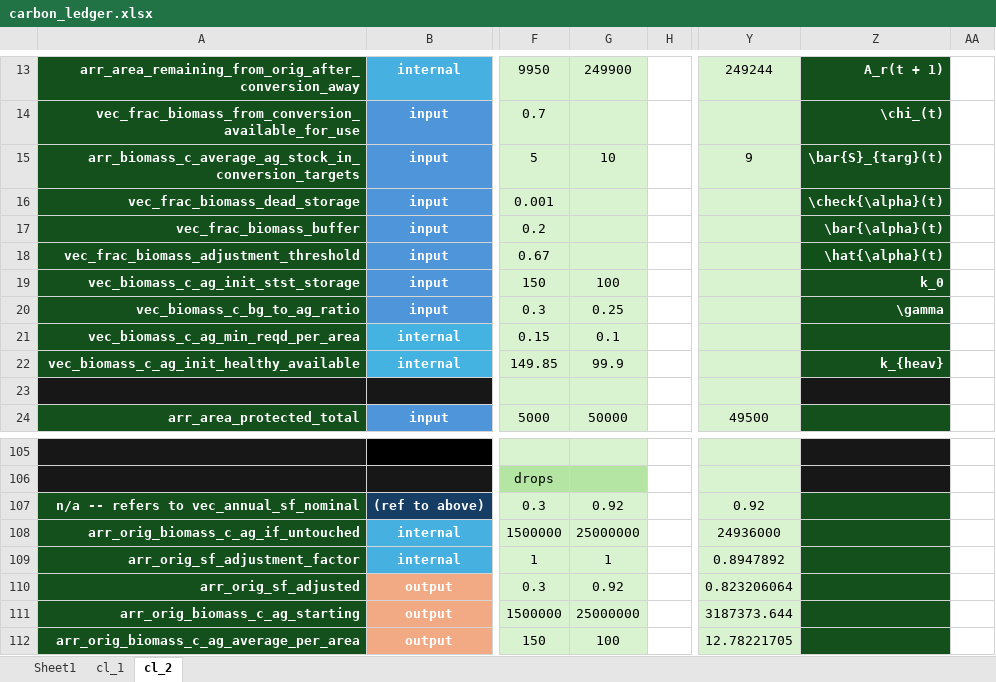
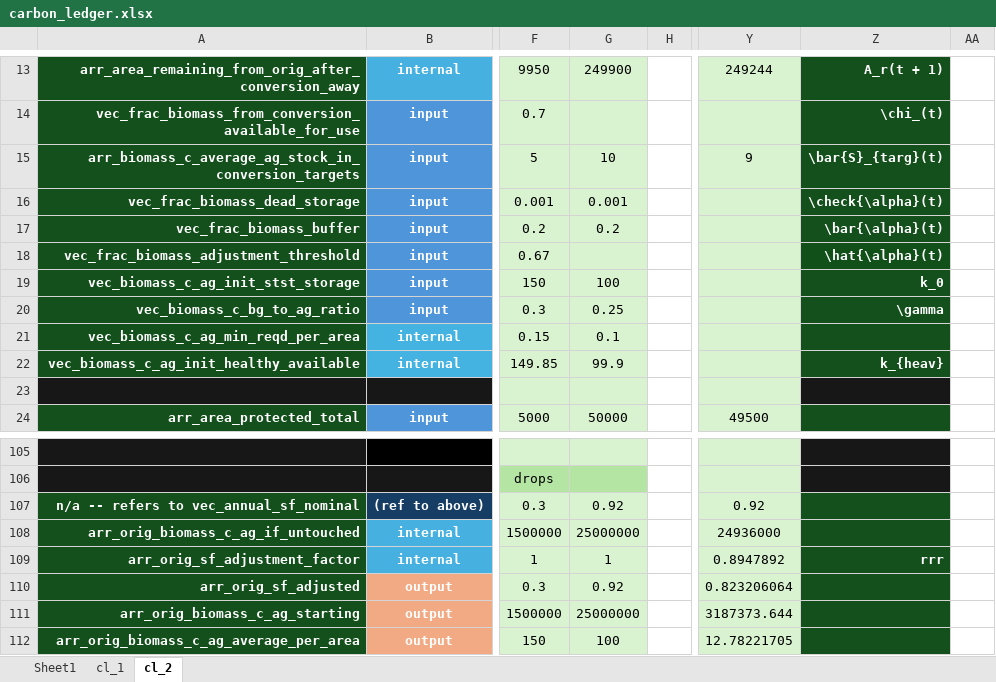
Before and after one commit to jcsyme/sisepuede, an Excel workbook: sisepuede/ref/validation_workbooks/carbon_ledger.xlsx, sheet cl_2, drawn as a sheet; only a part is shown, gaps mark what is left out; values as stored, in another font and other column widths than the file's, no borders; the diff names each change by its address in the sheet, - before the commit and + after, or states it on an @@ line.

Commit message:
updated BCL to allow for forest-specific buffer zone (in py and excel) and updated additional variable retrieval functions for BCL setup

```diff
--- a/sisepuede/ref/validation_workbooks/carbon_ledger.xlsx (sheet cl_2)
+++ b/sisepuede/ref/validation_workbooks/carbon_ledger.xlsx (sheet cl_2)
-G16: (empty)
+G16: 0.001
-G17: (empty)
+G17: 0.2
-Z109: (empty)
+Z109: rrr
```
Also changed, not shown: formulas that keep their value, 3 other files.
